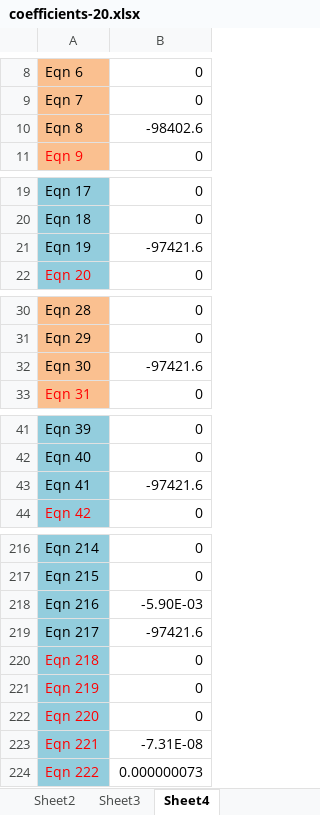
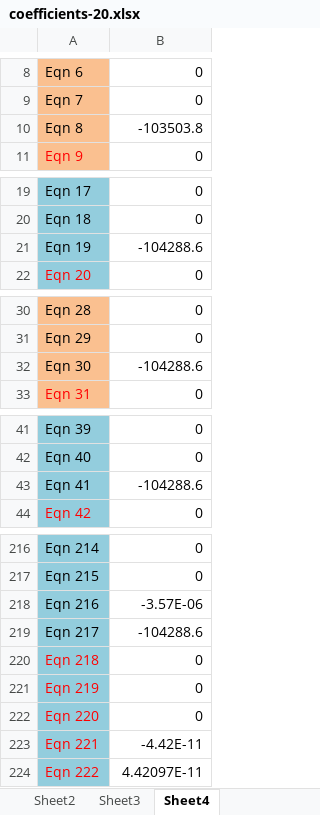
Before and after one commit to tamfr/treebeard, an Excel workbook: pipe/coefficients-20.xlsx, sheet Sheet4, drawn as a sheet; only a part is shown, gaps mark what is left out; values as stored, in another font and other column widths than the file's, no borders; the diff covers the shown part only; the diff names each change by its address in the sheet, - before the commit and + after, or states it on an @@ line.

```diff
--- a/pipe/coefficients-20.xlsx (sheet Sheet4)
+++ b/pipe/coefficients-20.xlsx (sheet Sheet4)
-B10: -98402.6
+B10: -103503.8
-B21: -97421.6
+B21: -104288.6
-B32: -97421.6
+B32: -104288.6
-B43: -97421.6
+B43: -104288.6
-B218: -5.90E-03
+B218: -3.57E-06
-B219: -97421.6
+B219: -104288.6
-B223: -7.31E-08
+B223: -4.42E-11
-B224: 0.000000073
+B224: 4.42097E-11
```
Also changed, not shown: 15 edited cells elsewhere in this sheet, sheet Sheet1, sheet Sheet2, 3 other files.
